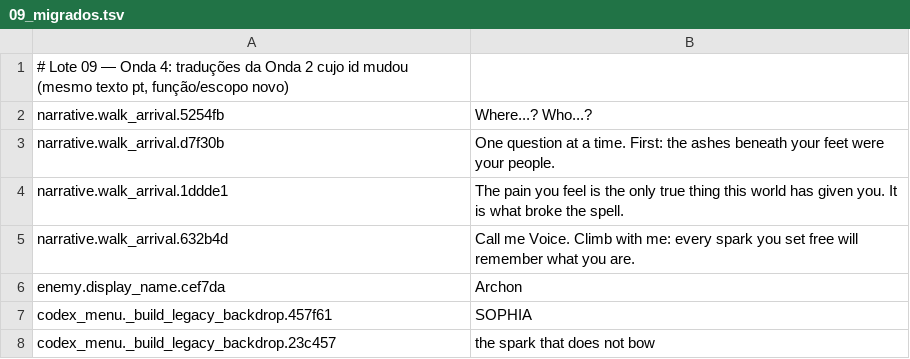
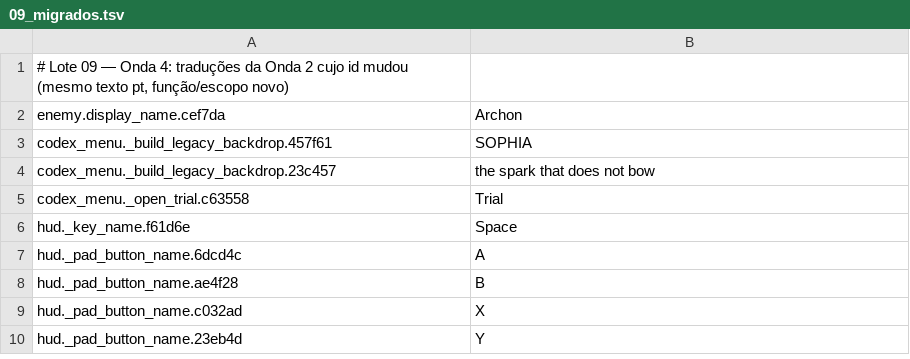
Before and after one commit to joaotatarin-svg/gnosis, a TSV file: assets/i18n/en/09_migrados.tsv, drawn as a sheet; only a part is shown; the shorter side is filled out with more unchanged rows.

```diff
--- a/assets/i18n/en/09_migrados.tsv
+++ b/assets/i18n/en/09_migrados.tsv
@@ -1,6 +1,2 @@
 # Lote 09 — Onda 4: traduções da Onda 2 cujo id mudou (mesmo texto pt, função/escopo novo)
-narrative.walk_arrival.5254fb	Where...? Who...?
-narrative.walk_arrival.d7f30b	One question at a time. First: the ashes beneath your feet were your people.
-narrative.walk_arrival.1ddde1	The pain you feel is the only true thing this world has given you. It is what broke the spell.
-narrative.walk_arrival.632b4d	Call me Voice. Climb with me: every spark you set free will remember what you are.
 enemy.display_name.cef7da	Archon
```
Also changed, not shown: assets/i18n/en/01_narrative_a.tsv, assets/i18n/en/03_narrative_c.tsv, 24 other files.
